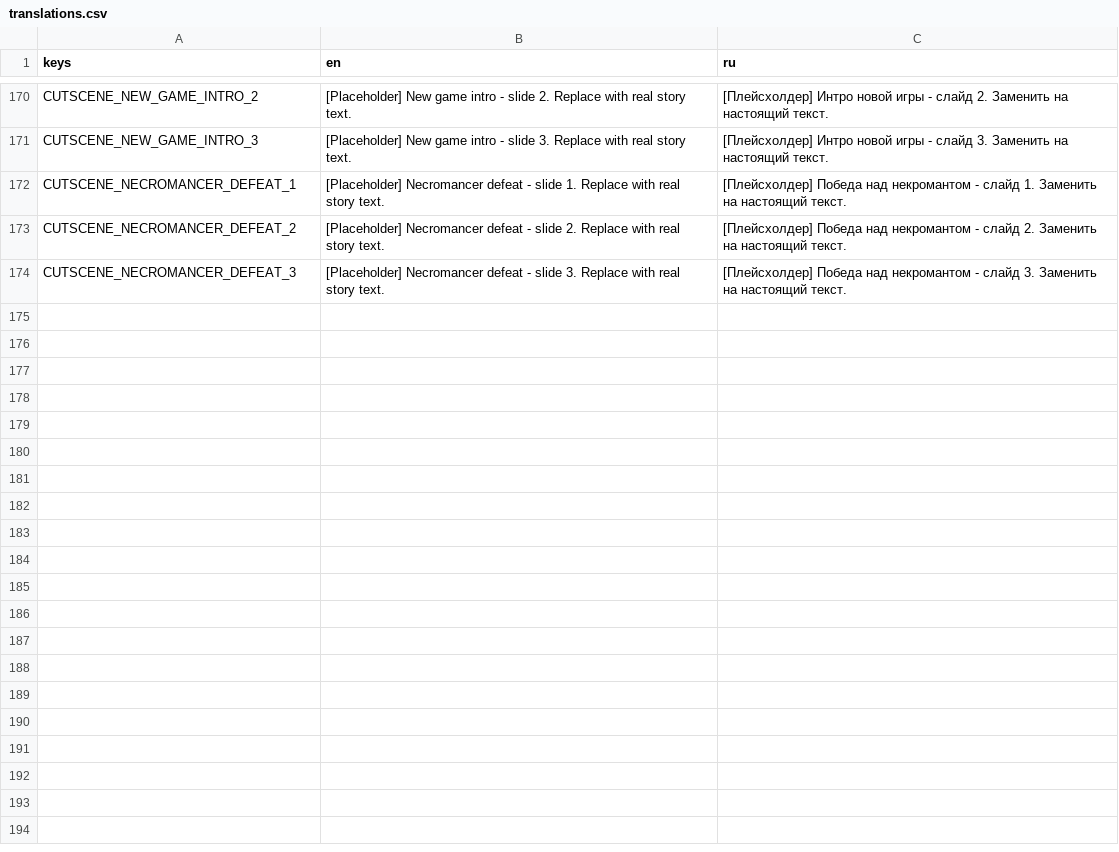
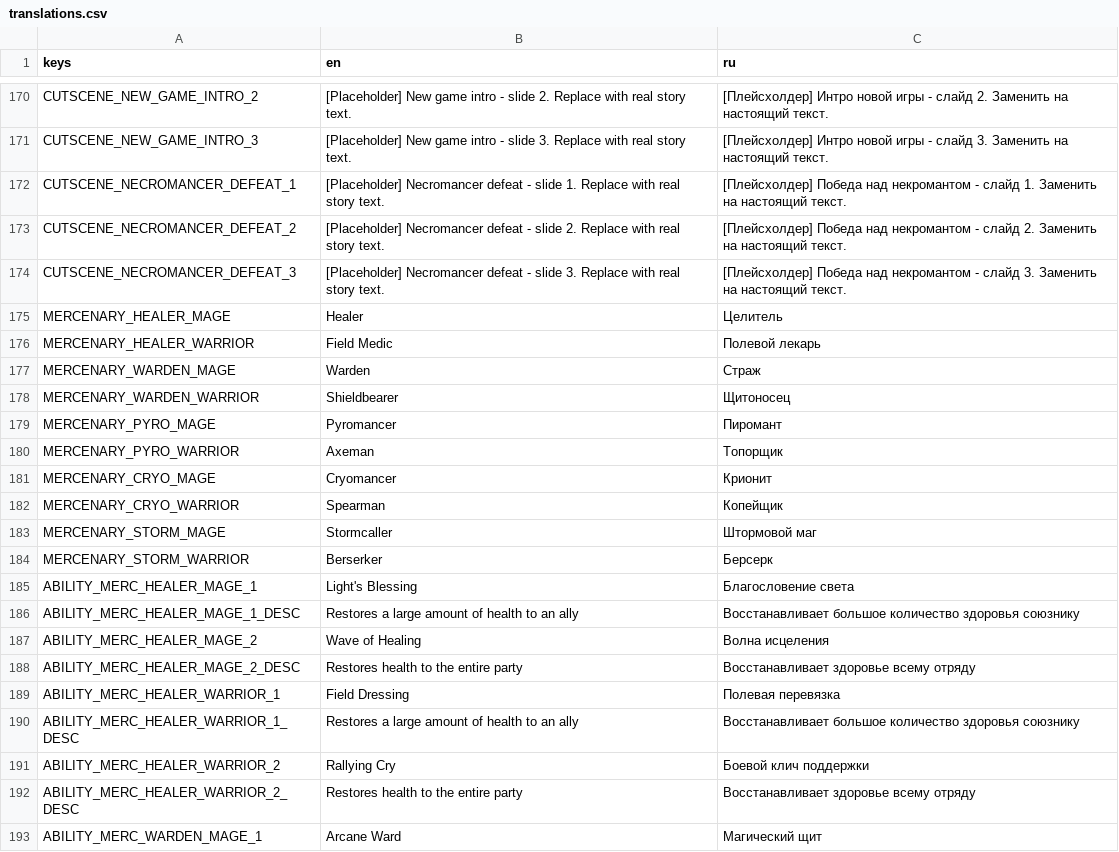
Before and after one commit to geniussjack/AlJourney, a CSV file: Data/Languages/translations.csv, drawn as a sheet; only a part is shown, gaps mark what is left out; the diff covers the shown part only.

Commit message:
feat(settlement): add mercenary class/subclass/ability data
Fourth step of design document section 4/9 — the mercenary roster
needed before Barracks recruitment can be built. Stacks on the
settlement branches (#18/#19/#20).

Terminology settled this session to avoid confusion: Archetype (Mage/
Warrior, 2 total) -> Class (Healer/Warden/Pyro/Cryo/Storm, an abstract
role) -> Subclass (a specific archetype+class pairing, e.g. Healer
class -> "Целитель" subclass for Mage, "Полевой лекарь" for Warrior).

- GameEnums.MercenaryClass (5 classes) and 4 new AbilityElement values
  (Ice/Lightning/Bleed/Pierce) for the new subclasses' flavor
- MercenarySubclassData/MercenaryDatabase: 10 subclasses (5 classes x
  2 archetypes), each with base stats and two same-type abilities
  (support pair for Healer/Warden, attack pair for Pyro/Cryo/Storm) —
  Storm is the deliberate glass-cannon class, highest damage/lowest
  defense
- attack-class abilities apply their own status effect directly
  (CombatEffectProcessor._apply_status_effects_from_stats, refactored
  out of the existing weapon-driven path) rather than through
  equipment, since mercenaries won't share the two heroes' equipment
  pool; support-class Warden abilities can also cleanse negative
  effects via a new "cleanse" effect key

Roster and numbers are a first pass, explicitly not final — revisit
once the game is fully playable and can be balance-tested (see
docs/design-document.md).

```diff
--- a/Data/Languages/translations.csv
+++ b/Data/Languages/translations.csv
@@ -174 +174,20 @@ CUTSCENE_NECROMANCER_DEFEAT_2,[Placeholder] Necromancer defeat - slide 2. Replac
 CUTSCENE_NECROMANCER_DEFEAT_3,[Placeholder] Necromancer defeat - slide 3. Replace with real story text.,[Плейсхолдер] Победа над некромантом - слайд 3. Заменить на настоящий текст.
+MERCENARY_HEALER_MAGE,Healer,Целитель
+MERCENARY_HEALER_WARRIOR,Field Medic,Полевой лекарь
+MERCENARY_WARDEN_MAGE,Warden,Страж
+MERCENARY_WARDEN_WARRIOR,Shieldbearer,Щитоносец
+MERCENARY_PYRO_MAGE,Pyromancer,Пиромант
+MERCENARY_PYRO_WARRIOR,Axeman,Топорщик
+MERCENARY_CRYO_MAGE,Cryomancer,Крионит
+MERCENARY_CRYO_WARRIOR,Spearman,Копейщик
+MERCENARY_STORM_MAGE,Stormcaller,Штормовой маг
+MERCENARY_STORM_WARRIOR,Berserker,Берсерк
+ABILITY_MERC_HEALER_MAGE_1,Light's Blessing,Благословение света
+ABILITY_MERC_HEALER_MAGE_1_DESC,Restores a large amount of health to an ally,Восстанавливает большое количество здоровья союзнику
+ABILITY_MERC_HEALER_MAGE_2,Wave of Healing,Волна исцеления
+ABILITY_MERC_HEALER_MAGE_2_DESC,Restores health to the entire party,Восстанавливает здоровье всему отряду
+ABILITY_MERC_HEALER_WARRIOR_1,Field Dressing,Полевая перевязка
+ABILITY_MERC_HEALER_WARRIOR_1_DESC,Restores a large amount of health to an ally,Восстанавливает большое количество здоровья союзнику
+ABILITY_MERC_HEALER_WARRIOR_2,Rallying Cry,Боевой клич поддержки
+ABILITY_MERC_HEALER_WARRIOR_2_DESC,Restores health to the entire party,Восстанавливает здоровье всему отряду
+ABILITY_MERC_WARDEN_MAGE_1,Arcane Ward,Магический щит
```
Also changed, not shown: 31 added rows elsewhere in this file, 8 other files.
